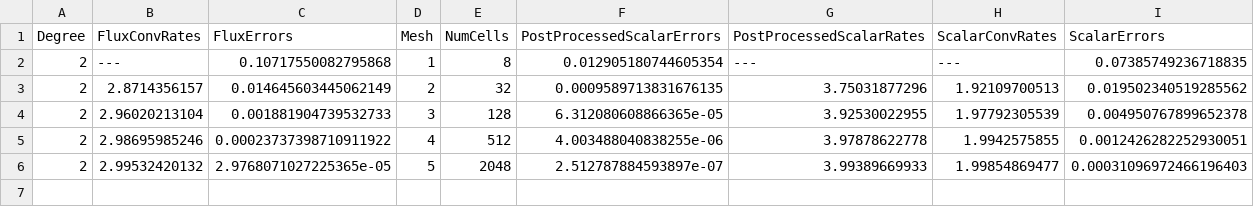
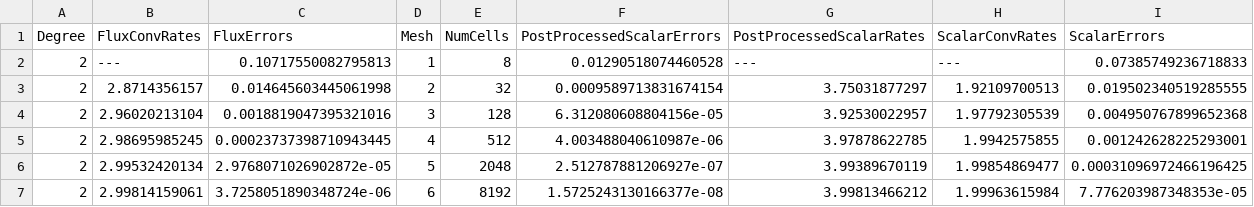
Before and after one commit to thomasgibson/tabula-rasa, a CSV file: results/hybrid-mixed/H-BDM-degree-2.csv, drawn as a sheet.

```diff
--- a/results/hybrid-mixed/H-BDM-degree-2.csv
+++ b/results/hybrid-mixed/H-BDM-degree-2.csv
@@ -1,6 +1,7 @@
 Degree,FluxConvRates,FluxErrors,Mesh,NumCells,PostProcessedScalarErrors,PostProcessedScalarRates,ScalarConvRates,ScalarErrors
-2,---,0.10717550082795868,1,8,0.012905180744605354,---,---,0.07385749236718835
-2,2.8714356157,0.014645603445062149,2,32,0.0009589713831676135,3.75031877296,1.92109700513,0.019502340519285562
-2,2.96020213104,0.001881904739532733,3,128,6.312080608866365e-05,3.92530022955,1.97792305539,0.004950767899652378
-2,2.98695985246,0.00023737398710911922,4,512,4.003488040838255e-06,3.97878622778,1.9942575855,0.0012426282252930051
-2,2.99532420132,2.9768071027225365e-05,5,2048,2.512787884593897e-07,3.99389669933,1.99854869477,0.00031096972466196403
+2,---,0.10717550082795813,1,8,0.01290518074460528,---,---,0.07385749236718833
+2,2.8714356157,0.014645603445061998,2,32,0.0009589713831674154,3.75031877297,1.92109700513,0.019502340519285555
+2,2.96020213104,0.0018819047395321016,3,128,6.312080608804156e-05,3.92530022957,1.97792305539,0.004950767899652368
+2,2.98695985245,0.00023737398710943445,4,512,4.003488040610987e-06,3.97878622785,1.9942575855,0.001242628225293001
+2,2.99532420134,2.9768071026902872e-05,5,2048,2.512787881206927e-07,3.99389670119,1.99854869477,0.00031096972466196425
+2,2.99814159061,3.7258051890348724e-06,6,8192,1.5725243130166377e-08,3.99813466212,1.99963615984,7.776203987348353e-05
```
Also changed, not shown: results/hybrid-mixed/H-RT-degree-1.csv, results/hybrid-mixed/H-RT-degree-2.csv, 12 other files.
